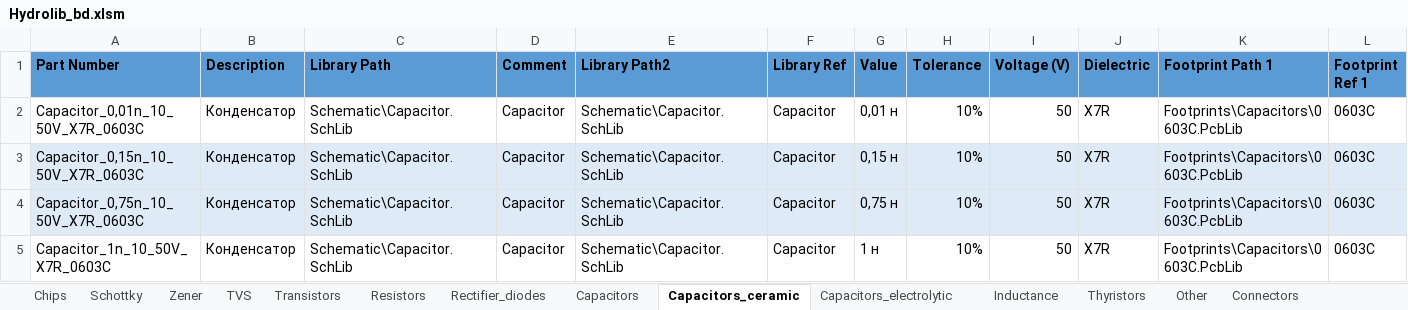
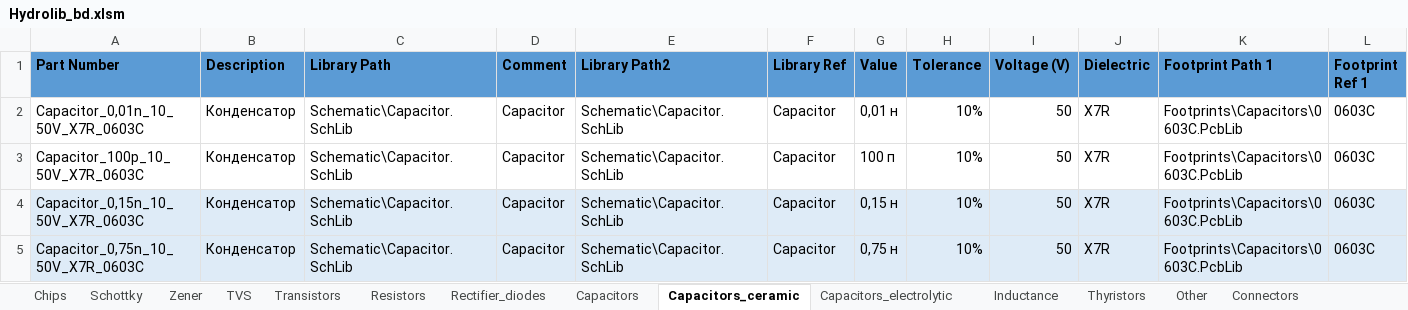
Before and after one commit to hydronautics-team/Hydrolib, an Excel workbook: Database/Hydrolib_bd.xlsm, sheet Capacitors_ceramic, drawn as a sheet; only a part is shown; the shorter side is filled out with more unchanged rows; values as stored, in another font and other column widths than the file's, no borders; table styles not drawn; rows hold the shown columns only; the diff names each change by its address in the sheet, - before the commit and + after, or states it on an @@ line.

```diff
--- a/Database/Hydrolib_bd.xlsm (sheet Capacitors_ceramic)
+++ b/Database/Hydrolib_bd.xlsm (sheet Capacitors_ceramic)
+row 3: Capacitor_100p_10_50V_X7R_0603C | Конденсатор | Schematic\Capacitor.SchLib | Capacitor | Schematic\Capacitor.SchLib | Capacitor | 100 п | 10% | 50 | X7R | Footprints\Capacitors\0603C.PcbLib | 0603C
```
Also changed, not shown: 1 other file.
